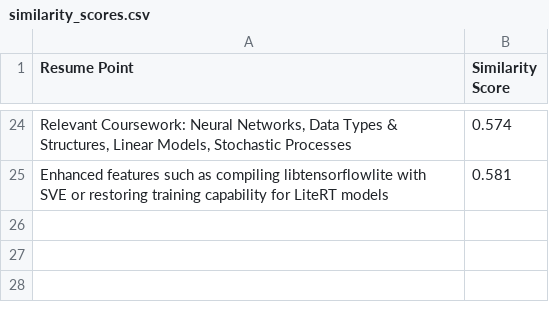
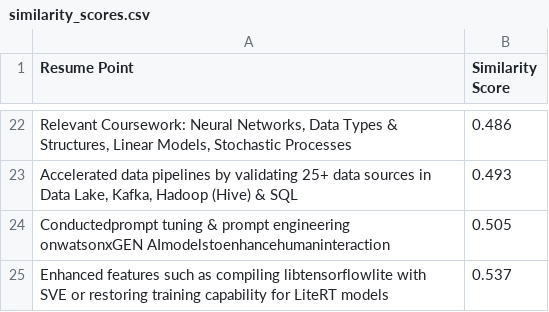
Before and after one commit to aarya127/resume_tweaker, a CSV file: resume/similarity_scores.csv, drawn as a sheet; only a part is shown, gaps mark what is left out; addresses are those after the commit; the diff covers the shown part only; the diff names each change by its address in the sheet, - before the commit and + after, or states it on an @@ line.

```diff
--- a/resume/similarity_scores.csv
+++ b/resume/similarity_scores.csv
-B22 (Similarity Score): 0.574
+B22 (Similarity Score): 0.486
+row 23: Accelerated data pipelines by validating 25+ data sources in Data Lake, Kafka, Hadoop (Hive) & SQL | 0.493
+row 24: Conductedprompt tuning & prompt engineering onwatsonxGEN AImodelstoenhancehumaninteraction | 0.505
-B25 (Similarity Score): 0.581
+B25 (Similarity Score): 0.537
```
Also changed, not shown: 12 added rows, 14 removed rows and 8 edited cells elsewhere in this file, 15 other files.
